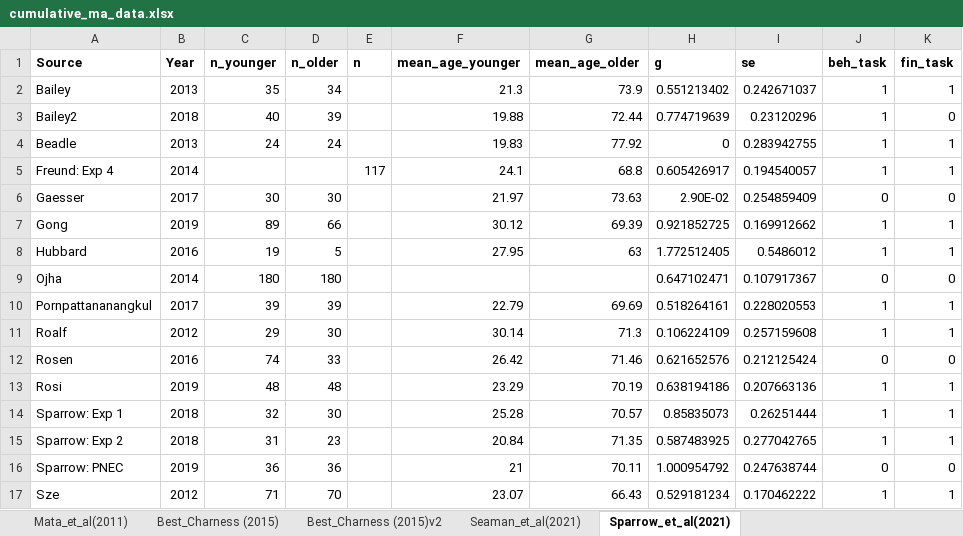
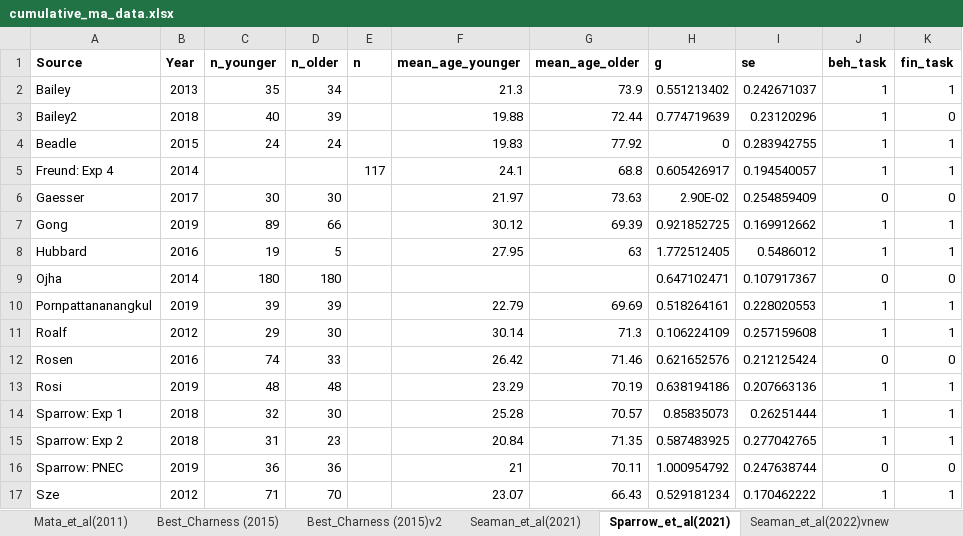
Before and after one commit to cdsbasel/cumulative, an Excel workbook: data/cumulative_ma_data.xlsx, sheet Sparrow_et_al(2021), drawn as a sheet; values as stored, in another font and other column widths than the file's, no borders; the diff names each change by its address in the sheet, - before the commit and + after, or states it on an @@ line.

```diff
--- a/data/cumulative_ma_data.xlsx (sheet Sparrow_et_al(2021))
+++ b/data/cumulative_ma_data.xlsx (sheet Sparrow_et_al(2021))
+sheet tab: Seaman_et_al(2022)vnew
-B4 (Year): 2013
+B4 (Year): 2015
-B10 (Year): 2017
+B10 (Year): 2019
```
Also changed, not shown: sheet Seaman_et_al(2021), 3 other files.
